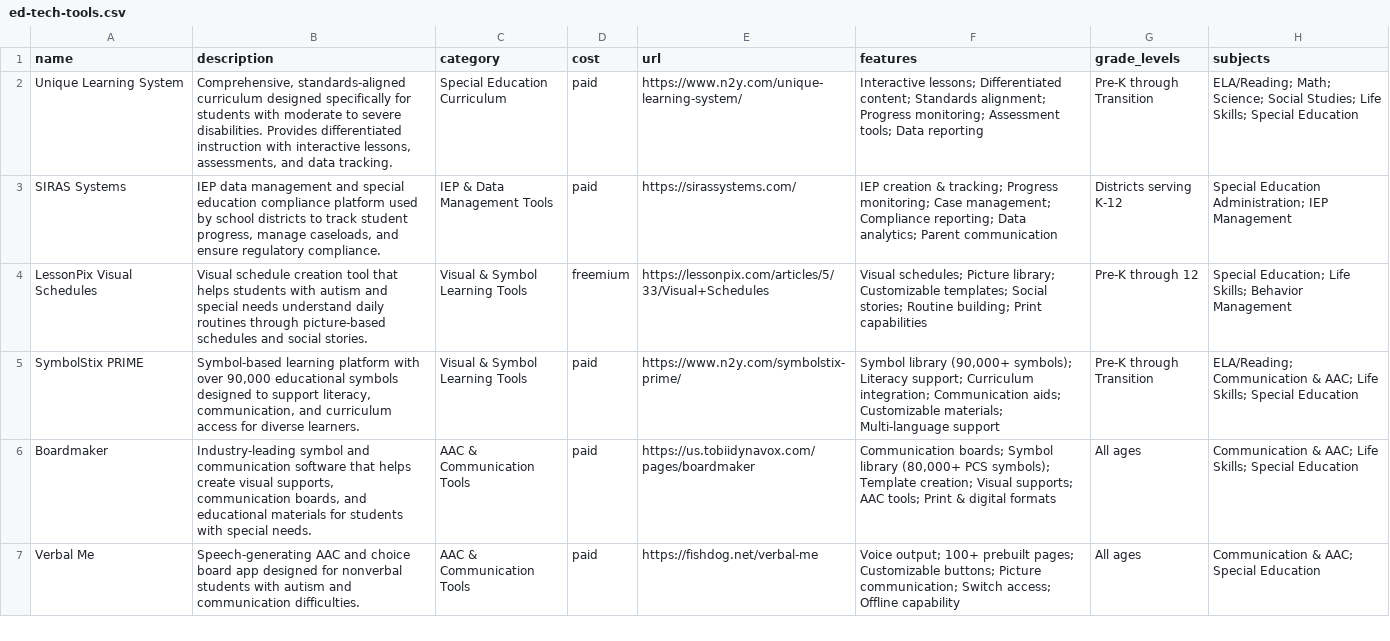
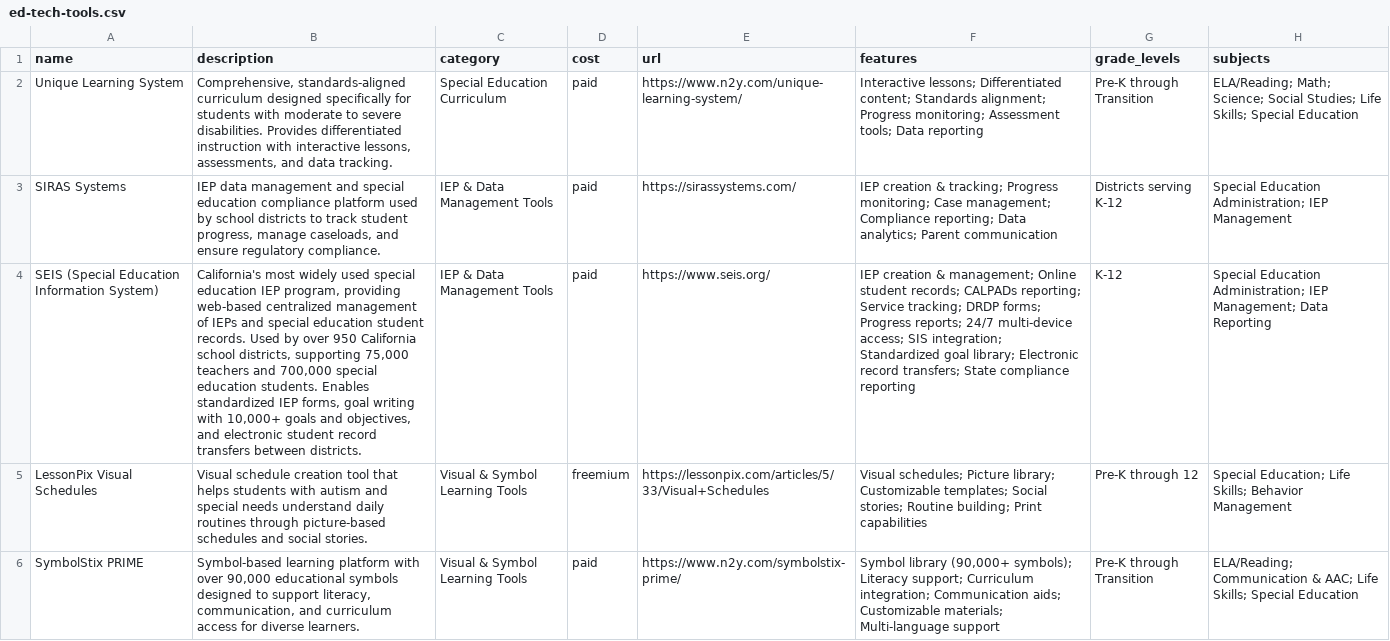
Before and after one commit to DerikVo/derikvo.github.io, a CSV file: Data/ed-tech-tools.csv, drawn as a sheet; only a part is shown; the shorter side is filled out with more unchanged rows; the diff names each change by its address in the sheet, - before the commit and + after, or states it on an @@ line.

```diff
--- a/Data/ed-tech-tools.csv
+++ b/Data/ed-tech-tools.csv
+row 4: SEIS (Special Education Information System) | California's most widely used special education IEP program, providing web-based centralized management of IEPs and special education student records. Used by over 950 California school districts, supporting 75,000 teachers and 700,000 special education students. Enables standardized IEP forms, goal writing with 10,000+ goals and objectives, and electronic student record transfers between districts. | IEP & Data Management Tools | paid | https://www.seis.org/ | IEP creation & management; Online student records; CALPADs reporting; Service tracking; DRDP forms; Progress reports; 24/7 multi-device access; SIS integration; Standardized goal library; Electronic record transfers; State compliance reporting | K-12 | Special Education Administration; IEP Management; Data Reporting
```
Also changed, not shown: Data/reading-resources.csv.
